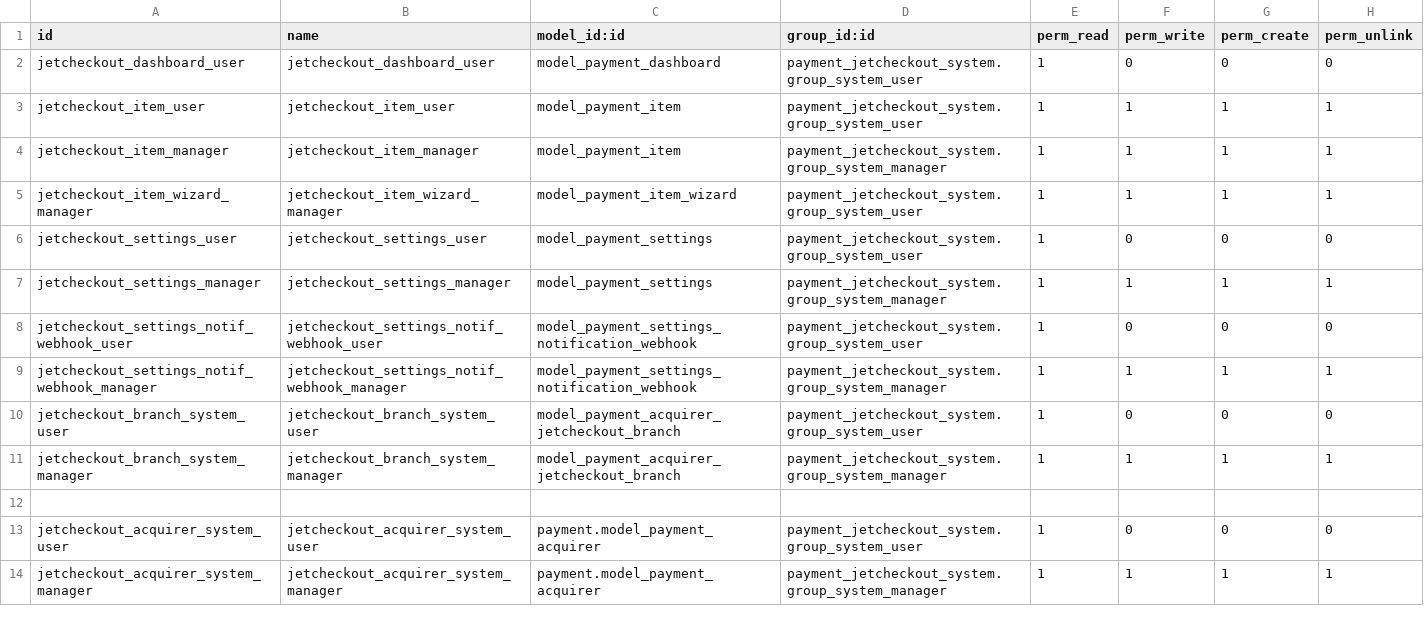
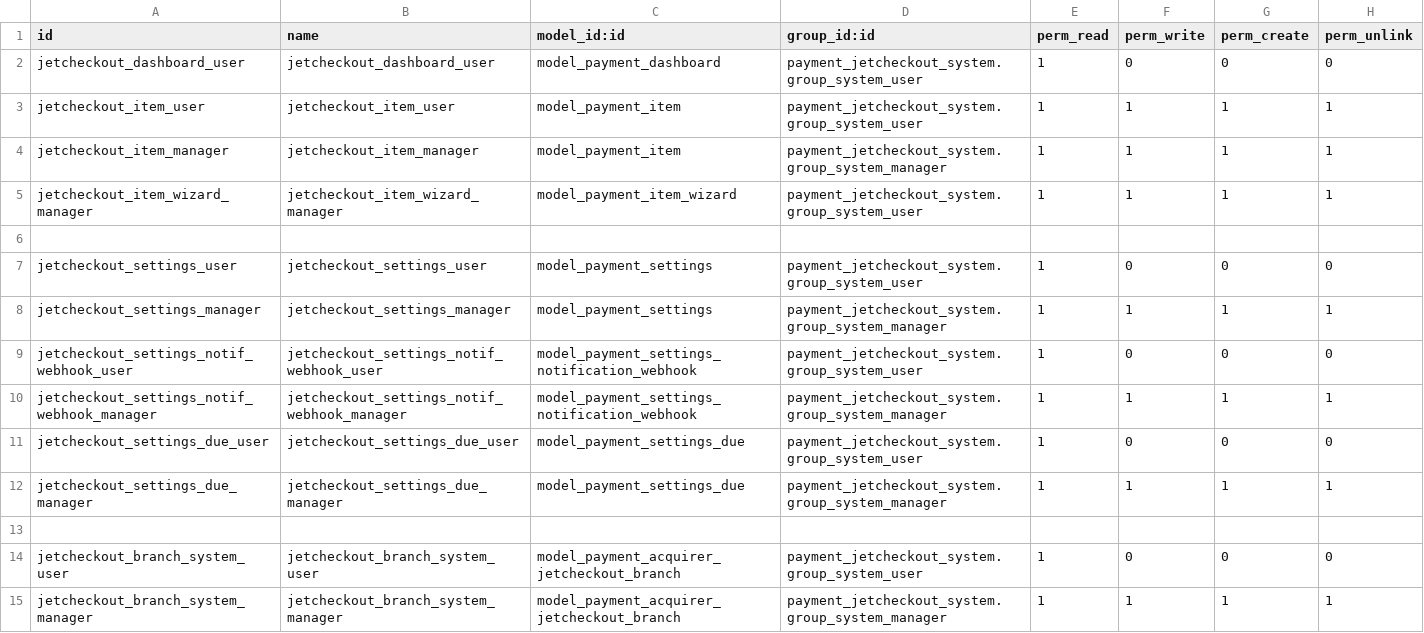
Before and after one commit to projetgrup/payment-service, a CSV file: payment_jetcheckout_system/security/ir.model.access.csv, drawn as a sheet; only a part is shown; the shorter side is filled out with more unchanged rows; the diff names each change by its address in the sheet, - before the commit and + after, or states it on an @@ line.

Commit message:
[IMP] improvement on average due table

```diff
--- a/payment_jetcheckout_system/security/ir.model.access.csv
+++ b/payment_jetcheckout_system/security/ir.model.access.csv
+row 6: (empty)
+row 11: jetcheckout_settings_due_user | jetcheckout_settings_due_user | model_payment_settings_due | payment_jetcheckout_system.group_system_user | 1 | 0 | 0 | 0
+row 12: jetcheckout_settings_due_manager | jetcheckout_settings_due_manager | model_payment_settings_due | payment_jetcheckout_system.group_system_manager | 1 | 1 | 1 | 1
+row 13: (empty)
```
Also changed, not shown: 16 other files.
